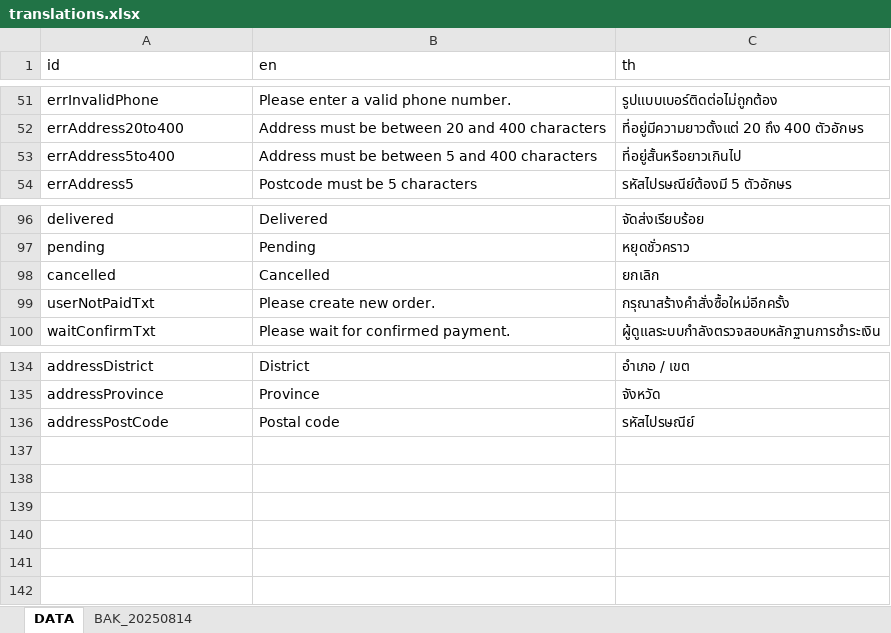
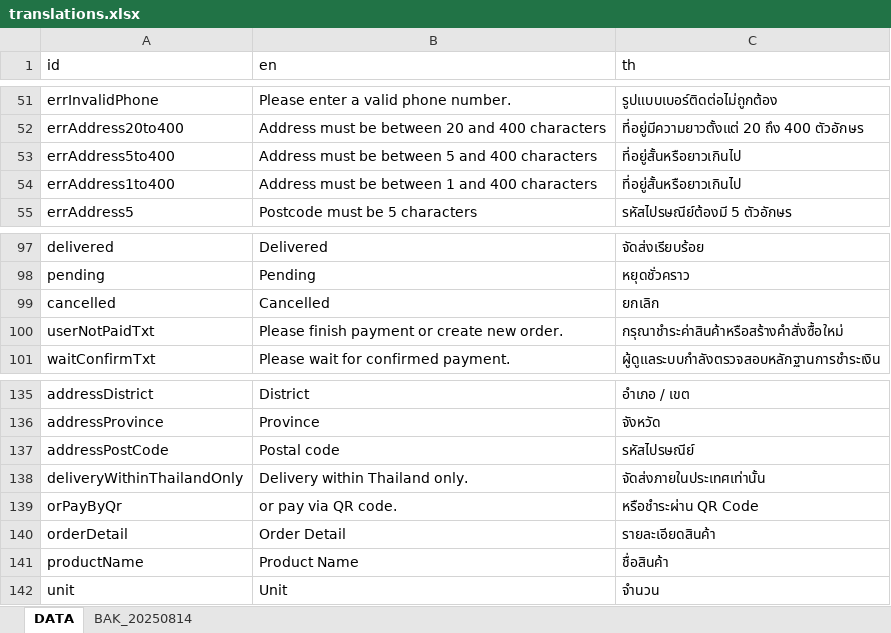
Before and after one commit to ICMM2025/icmm-web, an Excel workbook: src/locales/translations.xlsx, sheet DATA, drawn as a sheet; only a part is shown, gaps mark what is left out; values as stored, in another font and other column widths than the file's, no borders; addresses are those after the commit; the diff names each change by its address in the sheet, - before the commit and + after, or states it on an @@ line.

```diff
--- a/src/locales/translations.xlsx (sheet DATA)
+++ b/src/locales/translations.xlsx (sheet DATA)
+row 54: errAddress1to400 | Address must be between 1 and 400 characters | ที่อยู่สั้นหรือยาวเกินไป
-B100 (en): Please create new order.
+B100 (en): Please finish payment or create new order.
-C100 (th): กรุณาสร้างคำสั่งซื้อใหม่อีกครั้ง
+C100 (th): กรุณาชำระค่าสินค้าหรือสร้างคำสั่งซื้อใหม่
+row 138: deliveryWithinThailandOnly | Delivery within Thailand only. | จัดส่งภายในประเทศเท่านั้น
+row 139: orPayByQr | or pay via QR code. | หรือชำระผ่าน QR Code
+row 140: orderDetail | Order Detail | รายละเอียดสินค้า
+row 141: productName | Product Name | ชื่อสินค้า
+row 142: unit | Unit | จำนวน
```
Also changed, not shown: sheet BAK_20250814, 10 other files.
